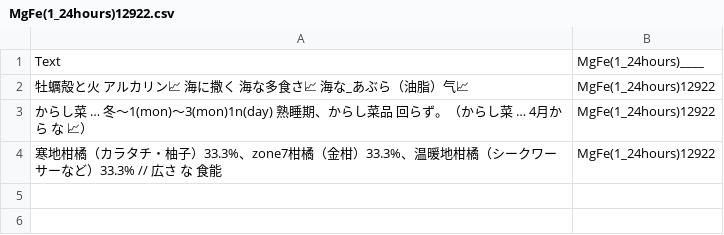
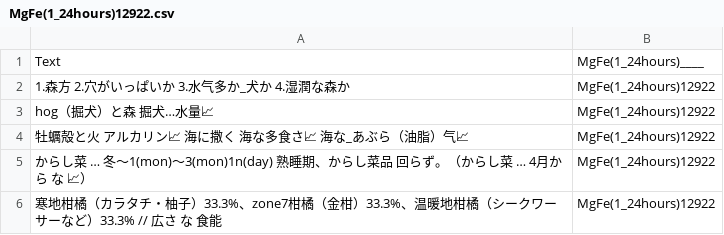
Before and after one commit to FruityheartGarden/MgFe, a CSV file: MgFe(1_24hours)12922/MgFe(1_24hours)12922.csv, drawn as a sheet.

```diff
--- a/MgFe(1_24hours)12922/MgFe(1_24hours)12922.csv
+++ b/MgFe(1_24hours)12922/MgFe(1_24hours)12922.csv
@@ -1,2 +1,4 @@
 Text, MgFe(1_24hours)____
+1.森方　2.穴がいっぱいか　3.水气多か_犬か　4.湿潤な森か, MgFe(1_24hours)12922
+hog（掘犬）と森　掘犬…水量📈, MgFe(1_24hours)12922
 牡蠣殻と火　アルカリン📈　海に撒く　海な多食さ📈　海な_あぶら（油脂）气📈, MgFe(1_24hours)12922
```
